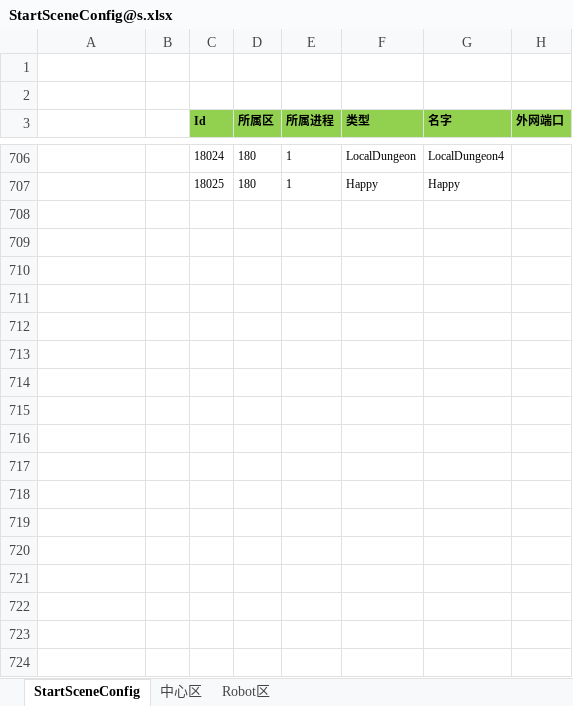
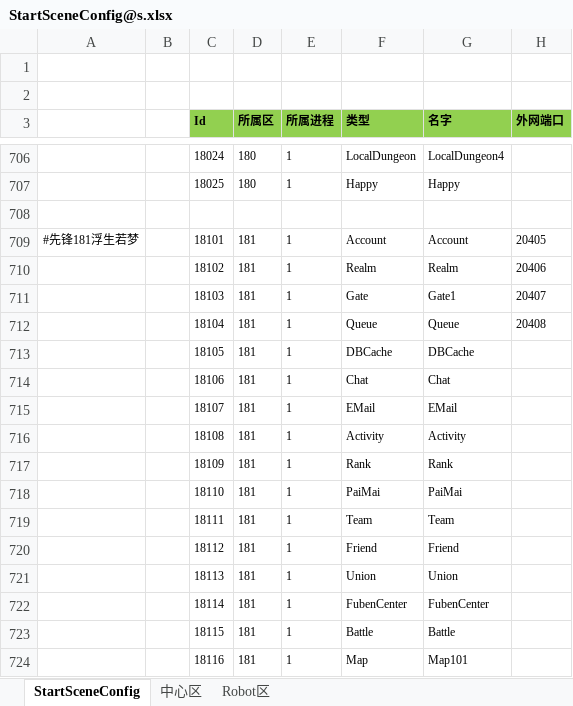
Before and after one commit to csyinghuochong/weijing, an Excel workbook: Excel/StartConfig/Localhost/StartSceneConfig@s.xlsx, sheet StartSceneConfig, drawn as a sheet; only a part is shown, gaps mark what is left out; values as stored, in another font and other column widths than the file's, no borders; the diff covers the shown part only; the diff names each change by its address in the sheet, - before the commit and + after, or states it on an @@ line.

```diff
--- a/Excel/StartConfig/Localhost/StartSceneConfig@s.xlsx (sheet StartSceneConfig)
+++ b/Excel/StartConfig/Localhost/StartSceneConfig@s.xlsx (sheet StartSceneConfig)
+row 708: (empty)
+row 709: #先锋181浮生若梦 |  | 18101 | 181 | 1 | Account | Account | 20405
+row 710:  |  | 18102 | 181 | 1 | Realm | Realm | 20406
+row 711:  |  | 18103 | 181 | 1 | Gate | Gate1 | 20407
+row 712:  |  | 18104 | 181 | 1 | Queue | Queue | 20408
+row 713:  |  | 18105 | 181 | 1 | DBCache | DBCache
+row 714:  |  | 18106 | 181 | 1 | Chat | Chat
+row 715:  |  | 18107 | 181 | 1 | EMail | EMail
+row 716:  |  | 18108 | 181 | 1 | Activity | Activity
+row 717:  |  | 18109 | 181 | 1 | Rank | Rank
+row 718:  |  | 18110 | 181 | 1 | PaiMai | PaiMai
+row 719:  |  | 18111 | 181 | 1 | Team | Team
+row 720:  |  | 18112 | 181 | 1 | Friend | Friend
+row 721:  |  | 18113 | 181 | 1 | Union | Union
+row 722:  |  | 18114 | 181 | 1 | FubenCenter | FubenCenter
+row 723:  |  | 18115 | 181 | 1 | Battle | Battle
+row 724:  |  | 18116 | 181 | 1 | Map | Map101
```
Also changed, not shown: 9 added rows elsewhere in this sheet, Excel/StartConfig/Beta/StartSceneConfig@s.xlsx, Excel/StartConfig/Beta/StartZoneConfig@s.xlsx, 16 other files.
